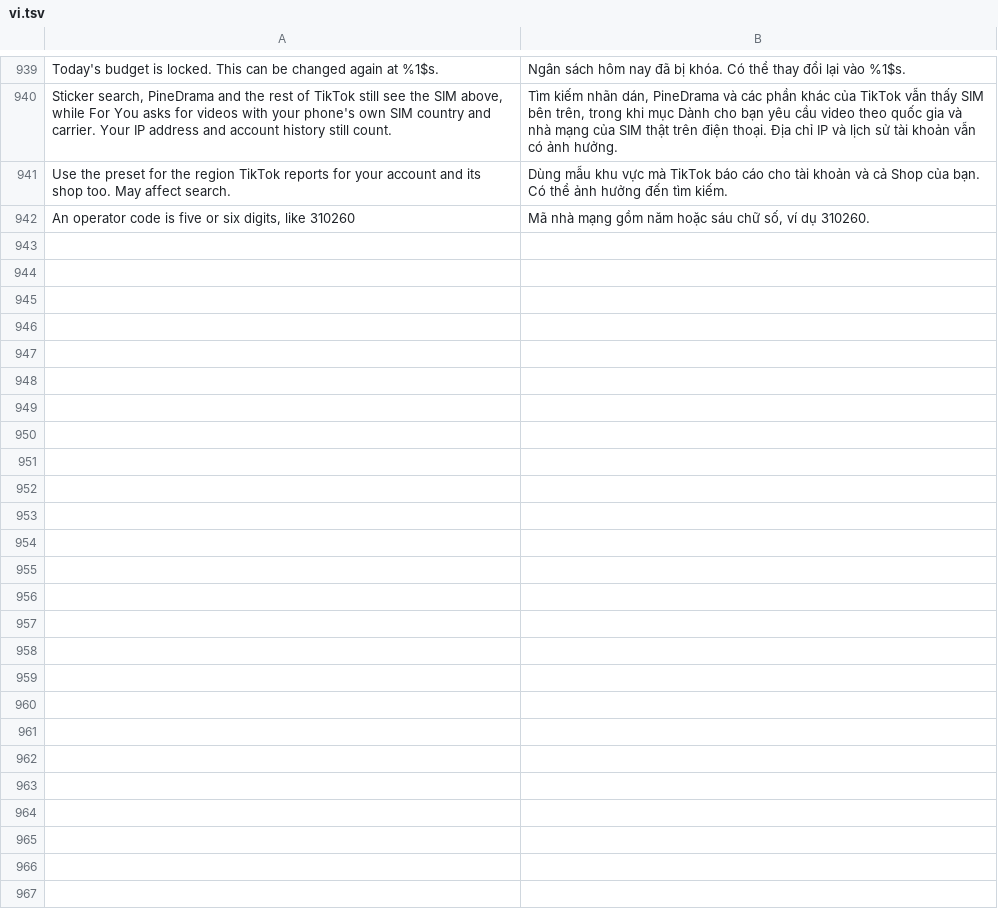
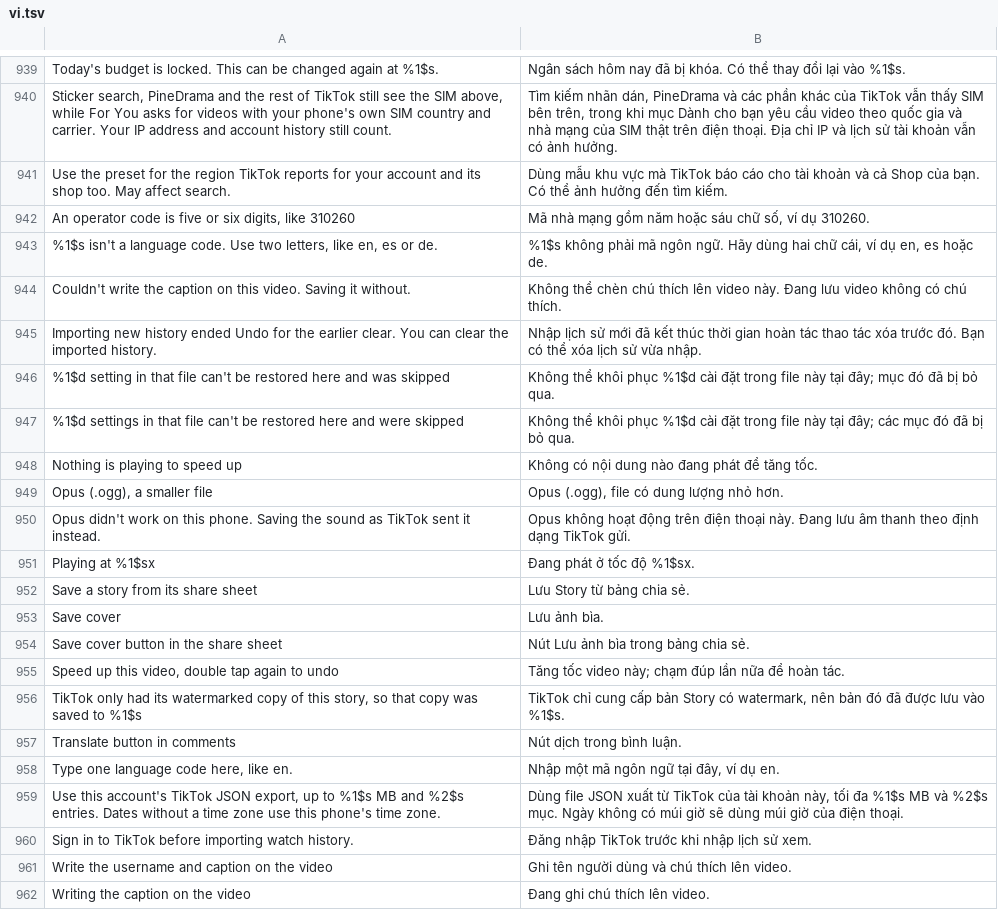
Before and after one commit to boydcbn/HushFeed, a TSV file: extensions/tiktok/src/main/l10n/vi.tsv, drawn as a sheet; only a part is shown, gaps mark what is left out; the diff covers the shown part only.

Commit message:
Translate runtime messages and watch-history import strings

```diff
--- a/extensions/tiktok/src/main/l10n/vi.tsv
+++ b/extensions/tiktok/src/main/l10n/vi.tsv
@@ -942 +942,21 @@ Use the preset for the region TikTok reports for your account and its shop too.
 An operator code is five or six digits, like 310260	Mã nhà mạng gồm năm hoặc sáu chữ số, ví dụ 310260.
+%1$s isn't a language code. Use two letters, like en, es or de.	%1$s không phải mã ngôn ngữ. Hãy dùng hai chữ cái, ví dụ en, es hoặc de.
+Couldn't write the caption on this video. Saving it without.	Không thể chèn chú thích lên video này. Đang lưu video không có chú thích.
+Importing new history ended Undo for the earlier clear. You can clear the imported history.	Nhập lịch sử mới đã kết thúc thời gian hoàn tác thao tác xóa trước đó. Bạn có thể xóa lịch sử vừa nhập.
+%1$d setting in that file can't be restored here and was skipped	Không thể khôi phục %1$d cài đặt trong file này tại đây; mục đó đã bị bỏ qua.
+%1$d settings in that file can't be restored here and were skipped	Không thể khôi phục %1$d cài đặt trong file này tại đây; các mục đó đã bị bỏ qua.
+Nothing is playing to speed up	Không có nội dung nào đang phát để tăng tốc.
+Opus (.ogg), a smaller file	Opus (.ogg), file có dung lượng nhỏ hơn.
+Opus didn't work on this phone. Saving the sound as TikTok sent it instead.	Opus không hoạt động trên điện thoại này. Đang lưu âm thanh theo định dạng TikTok gửi.
+Playing at %1$sx	Đang phát ở tốc độ %1$sx.
+Save a story from its share sheet	Lưu Story từ bảng chia sẻ.
+Save cover	Lưu ảnh bìa.
+Save cover button in the share sheet	Nút Lưu ảnh bìa trong bảng chia sẻ.
+Speed up this video, double tap again to undo	Tăng tốc video này; chạm đúp lần nữa để hoàn tác.
+TikTok only had its watermarked copy of this story, so that copy was saved to %1$s	TikTok chỉ cung cấp bản Story có watermark, nên bản đó đã được lưu vào %1$s.
+Translate button in comments	Nút dịch trong bình luận.
+Type one language code here, like en.	Nhập một mã ngôn ngữ tại đây, ví dụ en.
+Use this account's TikTok JSON export, up to %1$s MB and %2$s entries. Dates without a time zone use this phone's time zone.	Dùng file JSON xuất từ TikTok của tài khoản này, tối đa %1$s MB và %2$s mục. Ngày không có múi giờ sẽ dùng múi giờ của điện thoại.
+Sign in to TikTok before importing watch history.	Đăng nhập TikTok trước khi nhập lịch sử xem.
+Write the username and caption on the video	Ghi tên người dùng và chú thích lên video.
+Writing the caption on the video	Đang ghi chú thích lên video.
```
Also changed, not shown: 36 added rows elsewhere in this file.
